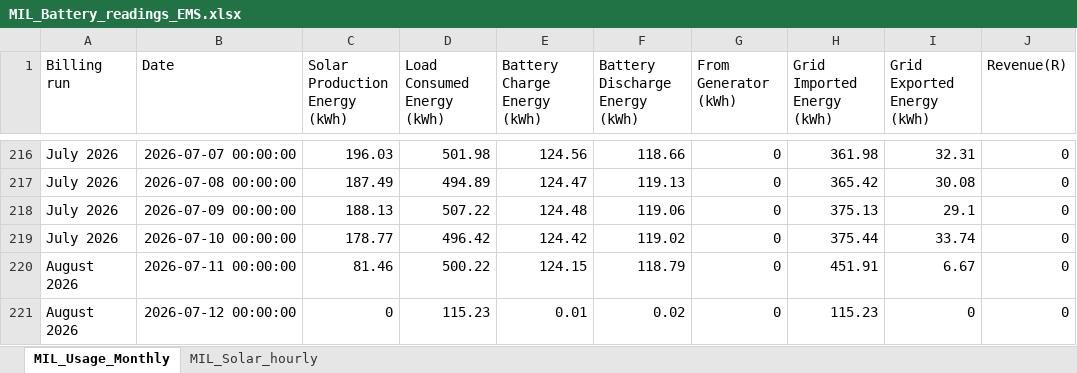
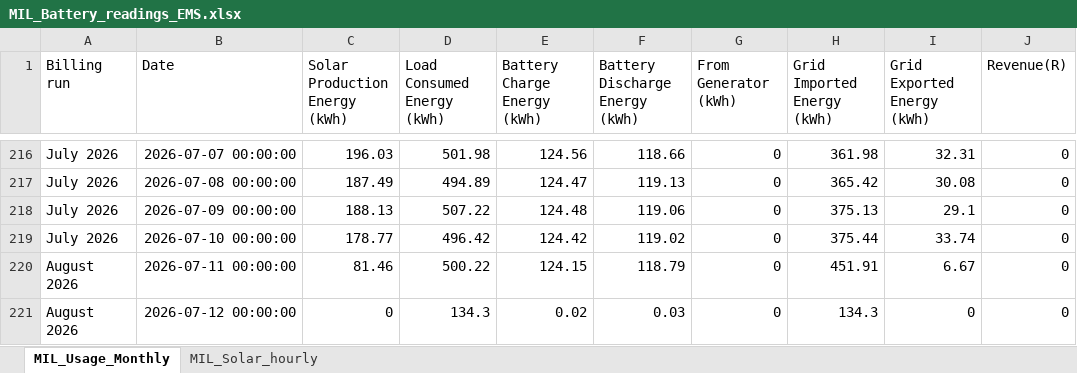
Before and after one commit to ruanvanheerden97/voltano-millenial-billing, an Excel workbook: MIL_Battery_readings_EMS.xlsx, sheet MIL_Usage_Monthly, drawn as a sheet; only a part is shown, gaps mark what is left out; values as stored, in another font and other column widths than the file's, no borders; the diff names each change by its address in the sheet, - before the commit and + after, or states it on an @@ line.

```diff
--- a/MIL_Battery_readings_EMS.xlsx (sheet MIL_Usage_Monthly)
+++ b/MIL_Battery_readings_EMS.xlsx (sheet MIL_Usage_Monthly)
-D221 (Load Consumed Energy (kWh)): 115.23
+D221 (Load Consumed Energy (kWh)): 134.3
-E221 (Battery Charge Energy (kWh)): 0.01
+E221 (Battery Charge Energy (kWh)): 0.02
-F221 (Battery Discharge Energy (kWh)): 0.02
+F221 (Battery Discharge Energy (kWh)): 0.03
-H221 (Grid Imported Energy (kWh)): 115.23
+H221 (Grid Imported Energy (kWh)): 134.3
```
Also changed, not shown: sheet MIL_Solar_hourly.
